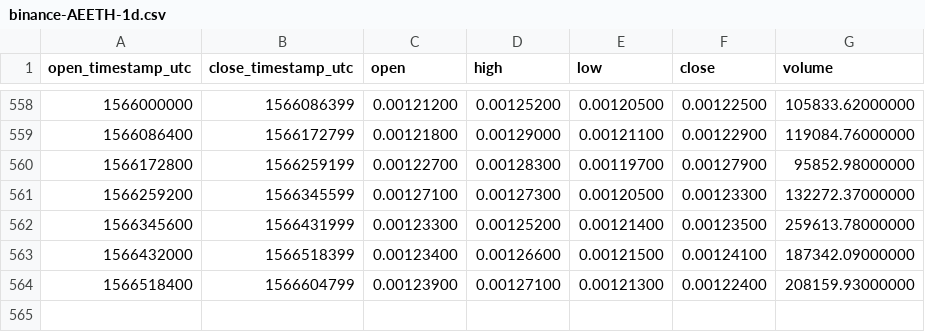
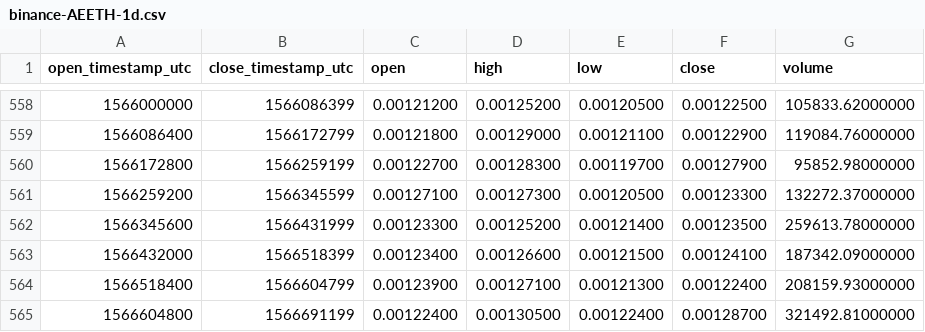
Before and after one commit to cryptobigbro/binance-AEETH, a CSV file: binance-AEETH-1d.csv, drawn as a sheet; only a part is shown, gaps mark what is left out.

Commit message:
Update OHLCV data.

```diff
--- a/binance-AEETH-1d.csv
+++ b/binance-AEETH-1d.csv
@@ -564 +564,2 @@ open_timestamp_utc,close_timestamp_utc,open,high,low,close,volume
 1566518400,1566604799,0.00123900,0.00127100,0.00121300,0.00122400,208159.93000000
+1566604800,1566691199,0.00122400,0.00130500,0.00122400,0.00128700,321492.81000000
```
Also changed, not shown: 1 other file.
